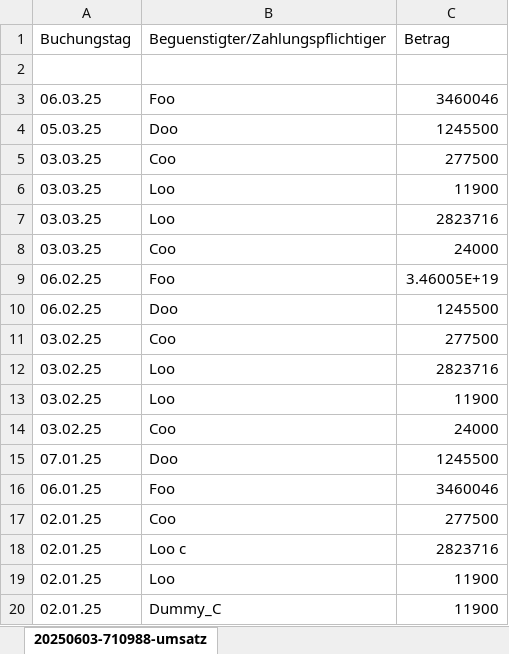
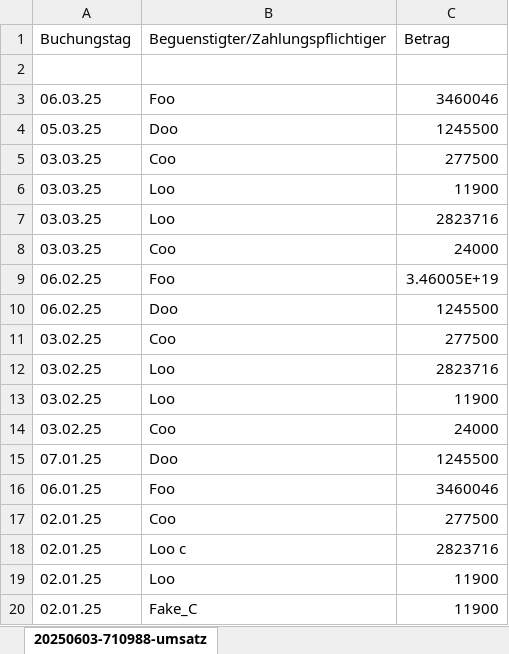
Before and after one commit to jleblanc64/paymatch-public, an Excel workbook: excels/C.xlsx, sheet 20250603-710988-umsatz, drawn as a sheet; values as stored, in another font and other column widths than the file's, no borders; the diff names each change by its address in the sheet, - before the commit and + after, or states it on an @@ line.

```diff
--- a/excels/C.xlsx (sheet 20250603-710988-umsatz)
+++ b/excels/C.xlsx (sheet 20250603-710988-umsatz)
-B20: Dummy_C
+B20: Fake_C
```
Also changed, not shown: 1 other file.
